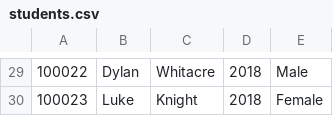
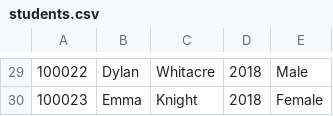
Before and after one commit to sammcq8/gradDatabase, a CSV file: students.csv, drawn as a sheet; only a part is shown, gaps mark what is left out; the diff covers the shown part only.

```diff
--- a/students.csv
+++ b/students.csv
@@ -29,2 +29,2 @@
 100022,Dylan,Whitacre,2018,Male
-100023,Luke,Knight,2018,Female
+100023,Emma,Knight,2018,Female
```
Also changed, not shown: 14 edited cells elsewhere in this file, 4 other files.
